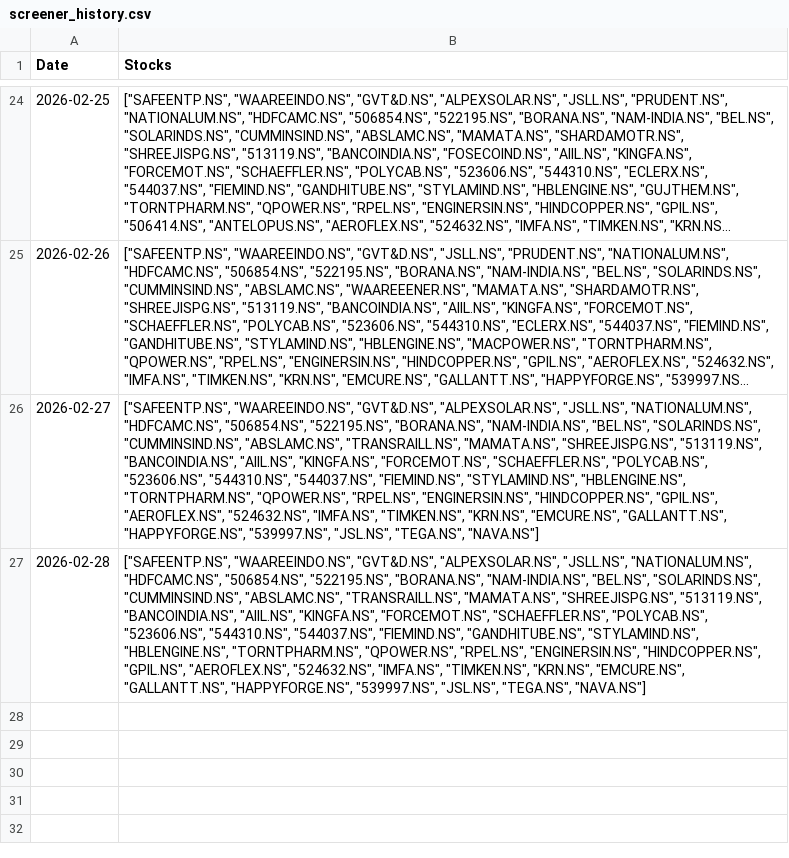
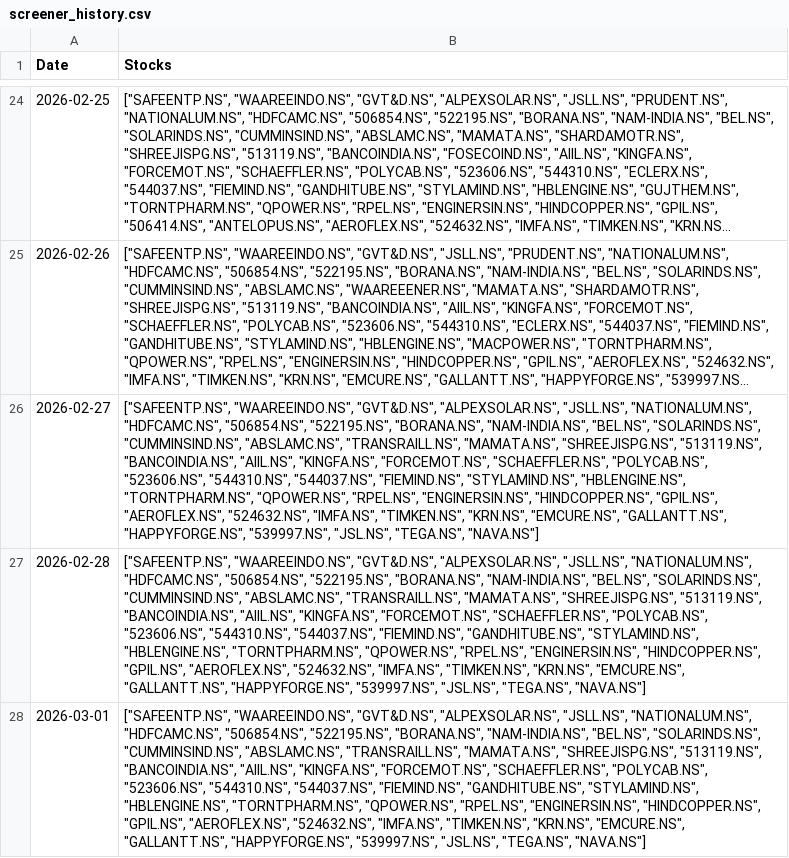
Before and after one commit to hitkarsh-singh/screener-tracker, a CSV file: data/screener_history.csv, drawn as a sheet; only a part is shown, gaps mark what is left out; long unchanged cells end in …; the diff names each change by its address in the sheet, - before the commit and + after, or states it on an @@ line.

```diff
--- a/data/screener_history.csv
+++ b/data/screener_history.csv
+row 28: 2026-03-01 | ["SAFEENTP.NS", "WAAREEINDO.NS", "GVT&D.NS", "ALPEXSOLAR.NS", "JSLL.NS", "NATIONALUM.NS", "HDFCAMC.NS", "506854.NS", "522195.NS", "BORANA.NS", "NAM-INDIA.NS", "BEL.NS", "SOLARINDS.NS", "CUMMINSIND.NS", "ABSLAMC.NS", "TRANSRAILL.NS", "MAMATA.NS", "SHREEJISPG.NS", "513119.NS", "BANCOINDIA.NS", "AIIL.NS", "KINGFA.NS", "FORCEMOT.NS", "SCHAEFFLER.NS", "POLYCAB.NS", "523606.NS", "544310.NS", "544037.NS", "FIEMIND.NS", "GANDHITUBE.NS", "STYLAMIND.NS", "HBLENGINE.NS", "TORNTPHARM.NS", "QPOWER.NS", "RPEL.NS", "ENGINERSIN.NS", "HINDCOPPER.NS", "GPIL.NS", "AEROFLEX.NS", "524632.NS", "IMFA.NS", "TIMKEN.NS", "KRN.NS", "EMCURE.NS", "GALLANTT.NS", "HAPPYFORGE.NS", "539997.NS", "JSL.NS", "TEGA.NS", "NAVA.NS"]
```
Also changed, not shown: data/daily_changes.csv, data/portfolio_value.csv, 2 other files.
